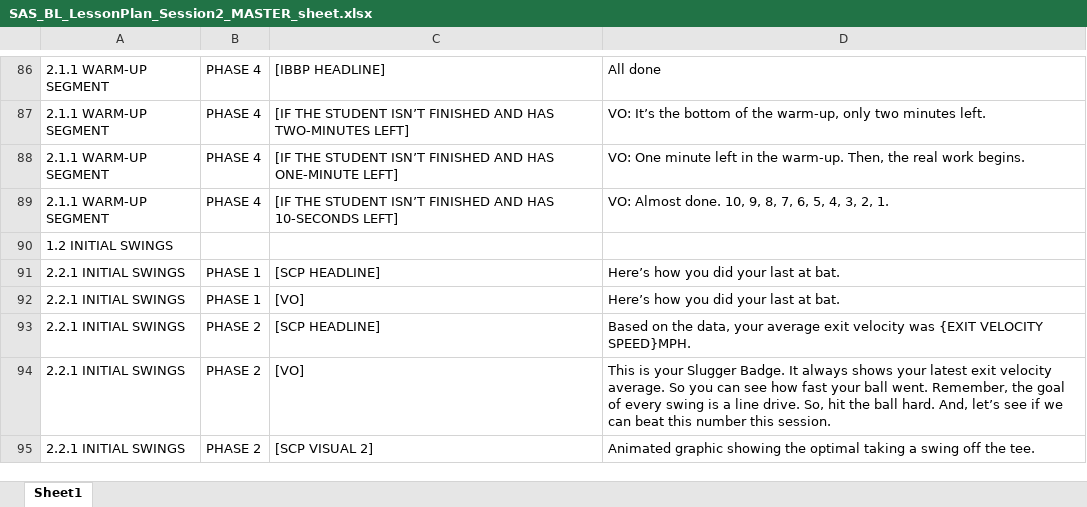
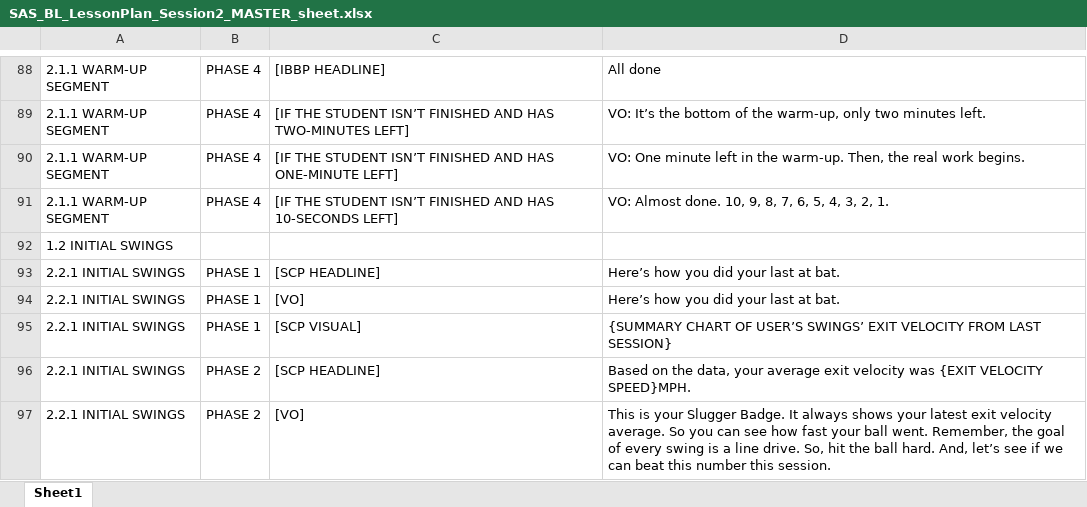
Before and after one commit to mross1080/DocumentToExcelParser, an Excel workbook: sheets/SAS_BL_LessonPlan_Session2_MASTER_sheet.xlsx, sheet Sheet1, drawn as a sheet; only a part is shown, gaps mark what is left out; the shorter side is filled out with more unchanged rows; values as stored, in another font and other column widths than the file's, no cell formats; the diff covers the shown part only; the diff names each change by its address in the sheet, - before the commit and + after, or states it on an @@ line.

```diff
--- a/sheets/SAS_BL_LessonPlan_Session2_MASTER_sheet.xlsx (sheet Sheet1)
+++ b/sheets/SAS_BL_LessonPlan_Session2_MASTER_sheet.xlsx (sheet Sheet1)
+row 95: 2.2.1 INITIAL SWINGS | PHASE 1 | [SCP VISUAL] | {SUMMARY CHART OF USER’S SWINGS’ EXIT VELOCITY FROM LAST SESSION}
```
Also changed, not shown: 29 added rows and 1 edited cell elsewhere in this sheet, cell formats, sheets/SAS_BL_LessonPlan_Session1_v2_sheet.xlsx, sheets/SAS_BL_LessonPlan_Session5_MASTER_sheet.xlsx, 4 other files.
